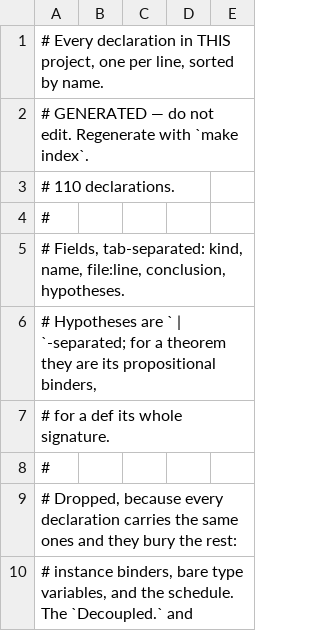
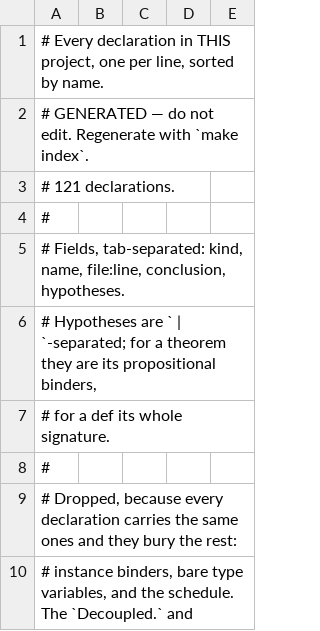
Before and after one commit to saltiniroberto/decoupled-consensus-lean, a TSV file: INDEX.tsv, drawn as a sheet; only a part is shown; the diff covers the shown part only.

```diff
--- a/INDEX.tsv
+++ b/INDEX.tsv
@@ -2,3 +2,3 @@
 # GENERATED — do not edit. Regenerate with `make index`.
-# 110 declarations.
+# 121 declarations.
 #
```
Also changed, not shown: 11 added rows and 8 edited cells elsewhere in this file, 2 other files.
